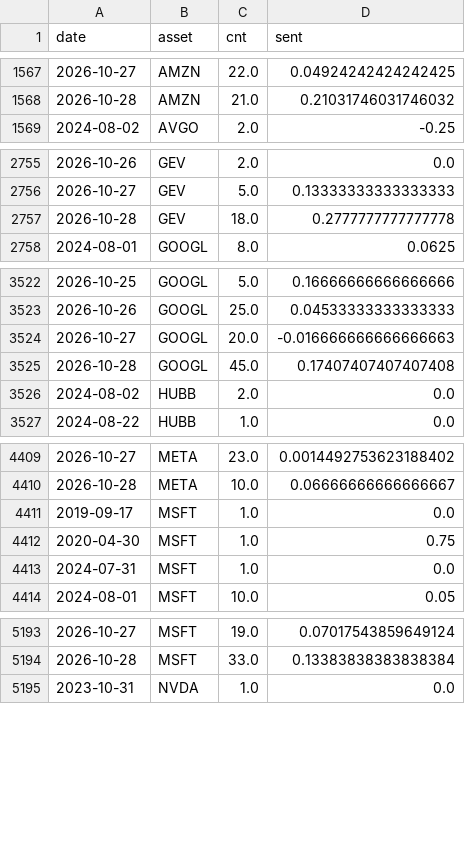
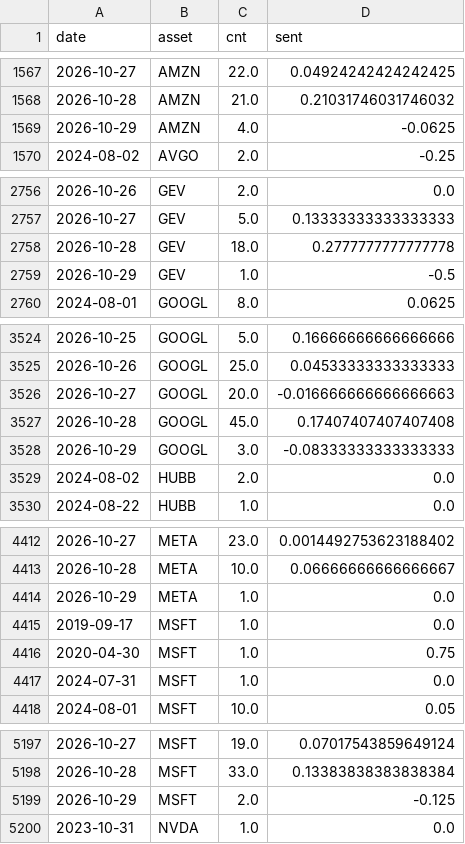
Before and after one commit to Frankestain12/graphfinance, a CSV file: data_store/news_daily.csv, drawn as a sheet; only a part is shown, gaps mark what is left out; the diff covers the shown part only.

```diff
--- a/data_store/news_daily.csv
+++ b/data_store/news_daily.csv
@@ -1568,2 +1568,3 @@ date,asset,cnt,sent
 2026-10-28,AMZN,21.0,0.21031746031746032
+2026-10-29,AMZN,4.0,-0.0625
 2024-08-02,AVGO,2.0,-0.25
@@ -2757,2 +2758,3 @@ date,asset,cnt,sent
 2026-10-28,GEV,18.0,0.2777777777777778
+2026-10-29,GEV,1.0,-0.5
 2024-08-01,GOOGL,8.0,0.0625
@@ -3525,2 +3527,3 @@ date,asset,cnt,sent
 2026-10-28,GOOGL,45.0,0.17407407407407408
+2026-10-29,GOOGL,3.0,-0.08333333333333333
 2024-08-02,HUBB,2.0,0.0
@@ -4410,2 +4413,3 @@ date,asset,cnt,sent
 2026-10-28,META,10.0,0.06666666666666667
+2026-10-29,META,1.0,0.0
 2019-09-17,MSFT,1.0,0.0
@@ -5194,2 +5198,3 @@ date,asset,cnt,sent
 2026-10-28,MSFT,33.0,0.13383838383838384
+2026-10-29,MSFT,2.0,-0.125
 2023-10-31,NVDA,1.0,0.0
```
Also changed, not shown: 4 added rows and 2 edited cells elsewhere in this file, 5 other files.
